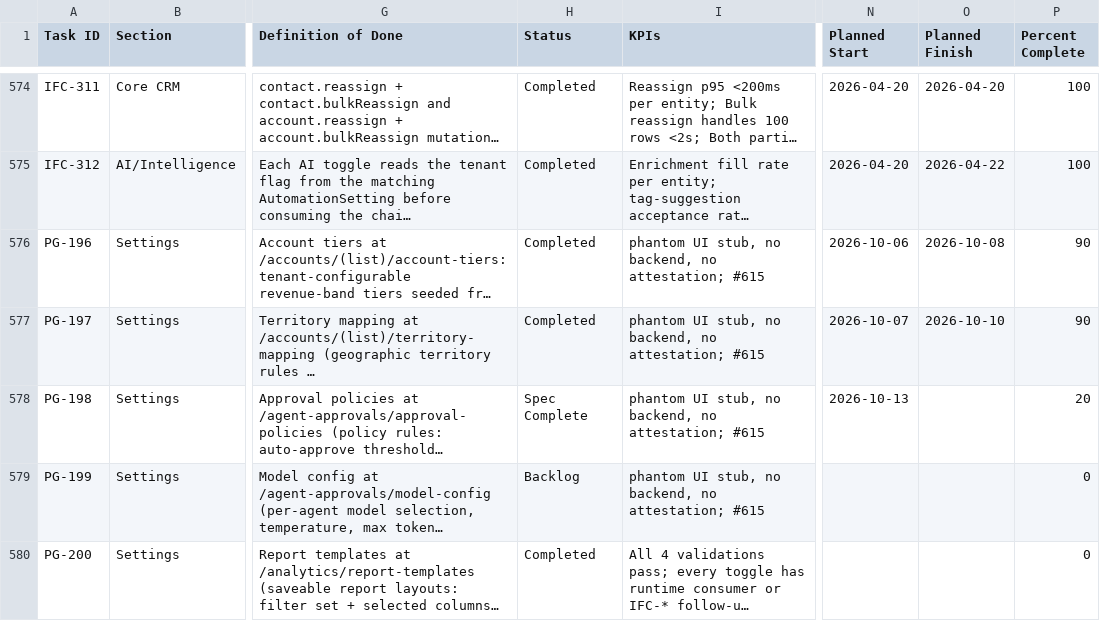
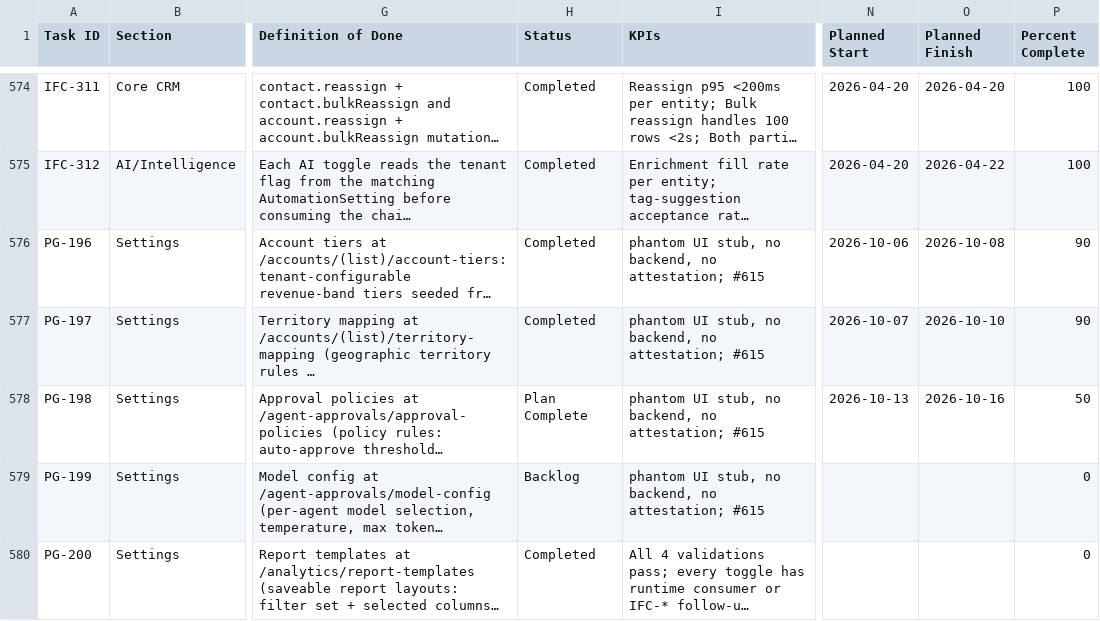
Before and after one commit to talyssonoliver/IntelliFlow-CRM, a CSV file: apps/project-tracker/docs/metrics/_global/Sprint_plan.csv, drawn as a sheet; only a part is shown, gaps mark what is left out; long unchanged cells end in …; the diff names each change by its address in the sheet, - before the commit and + after, or states it on an @@ line.

Commit message:
chore(pg-198): mark approval policies plan complete
TDD plan reviewed by the plan-reviewer subagent (approved after two revisions):
eleven small committed phases from domain through UI and docs. Planned finish
2026-10-16.

```diff
--- a/apps/project-tracker/docs/metrics/_global/Sprint_plan.csv
+++ b/apps/project-tracker/docs/metrics/_global/Sprint_plan.csv
-H578 (Status): Spec Complete
+H578 (Status): Plan Complete
-O578 (Planned Finish): (empty)
+O578 (Planned Finish): 2026-10-16
-P578 (Percent Complete): 20
+P578 (Percent Complete): 50
```
Also changed, not shown: apps/project-tracker/docs/metrics/_global/Sprint_plan_I.csv.
